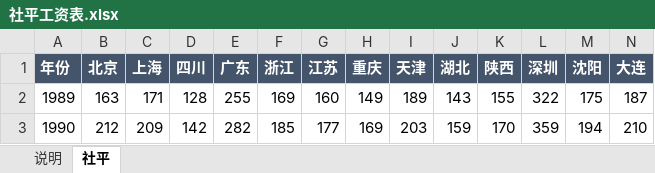
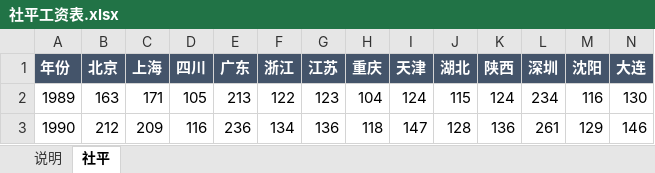
Before and after one commit to huabuwan/pension-calculator-skill, an Excel workbook: data/社平工资表.xlsx, sheet 社平, drawn as a sheet; only a part is shown; values as stored, in another font and other column widths than the file's, no borders; the diff covers the shown part only; the diff names each change by its address in the sheet, - before the commit and + after, or states it on an @@ line.

Commit message:
fix(社平表): 11城由非私营口径回缩至真实全口径社平；天津用官方原值校正(2025=8634)

```diff
--- a/data/社平工资表.xlsx (sheet 社平)
+++ b/data/社平工资表.xlsx (sheet 社平)
-D2 (四川): 128
+D2 (四川): 105
-E2 (广东): 255
+E2 (广东): 213
-F2 (浙江): 169
+F2 (浙江): 122
-G2 (江苏): 160
+G2 (江苏): 123
-H2 (重庆): 149
+H2 (重庆): 104
-I2 (天津): 189
+I2 (天津): 124
-J2 (湖北): 143
+J2 (湖北): 115
-K2 (陕西): 155
+K2 (陕西): 124
-L2 (深圳): 322
+L2 (深圳): 234
-M2 (沈阳): 175
+M2 (沈阳): 116
-N2 (大连): 187
+N2 (大连): 130
-D3 (四川): 142
+D3 (四川): 116
-E3 (广东): 282
+E3 (广东): 236
-F3 (浙江): 185
+F3 (浙江): 134
-G3 (江苏): 177
+G3 (江苏): 136
-H3 (重庆): 169
+H3 (重庆): 118
-I3 (天津): 203
+I3 (天津): 147
-J3 (湖北): 159
+J3 (湖北): 128
-K3 (陕西): 170
+K3 (陕西): 136
-L3 (深圳): 359
+L3 (深圳): 261
-M3 (沈阳): 194
+M3 (沈阳): 129
-N3 (大连): 210
+N3 (大连): 146
```
Also changed, not shown: 473 edited cells elsewhere in this sheet, sheet 说明.
